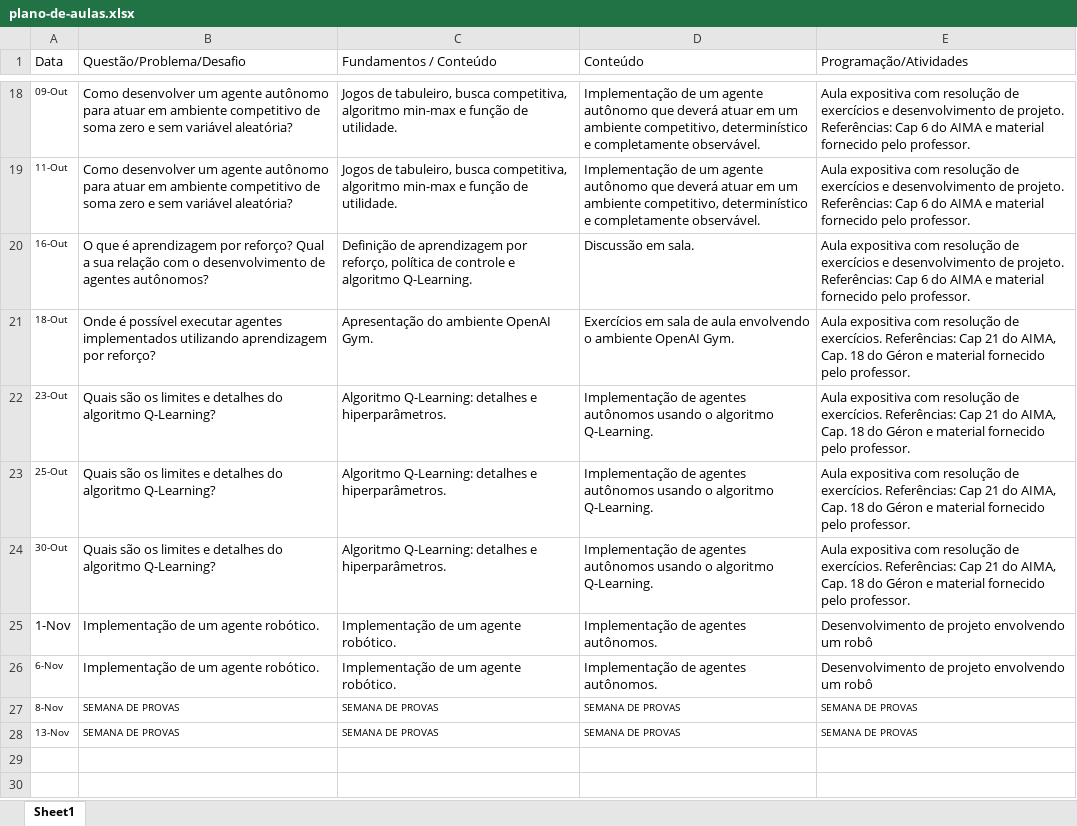
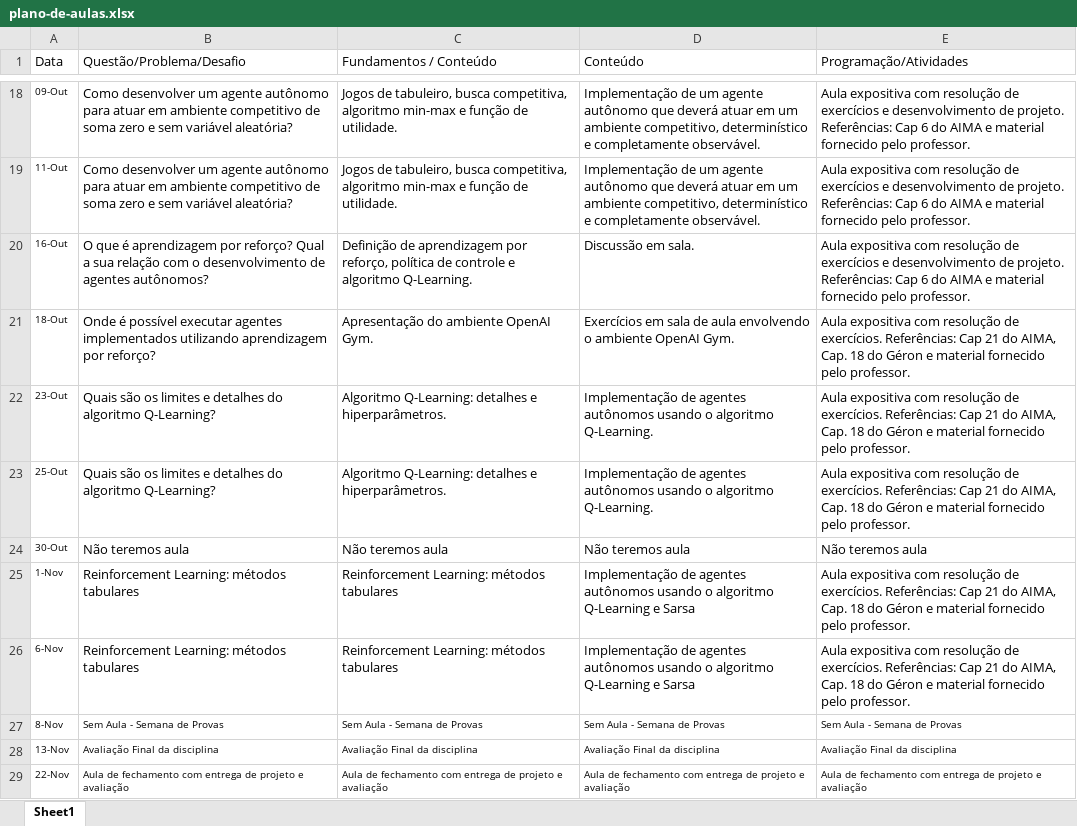
Before and after one commit to Insper/ia_bcc, an Excel workbook: plano-de-aulas.xlsx, sheet Sheet1, drawn as a sheet; only a part is shown, gaps mark what is left out; values as stored, in another font and other column widths than the file's, no borders; the diff names each change by its address in the sheet, - before the commit and + after, or states it on an @@ line.

Commit message:
ajuste no calendario no final do semestre e ultimas aulas

```diff
--- a/plano-de-aulas.xlsx (sheet Sheet1)
+++ b/plano-de-aulas.xlsx (sheet Sheet1)
-B24 (Questão/Problema/Desafio): Quais são os limites e detalhes do algoritmo Q-Learning?
+B24 (Questão/Problema/Desafio): Não teremos aula
-C24 (Fundamentos / Conteúdo): Algoritmo Q-Learning: detalhes e hiperparâmetros.
+C24 (Fundamentos / Conteúdo): Não teremos aula
-D24 (Conteúdo): Implementação de agentes autônomos usando o algoritmo Q-Learning.
+D24 (Conteúdo): Não teremos aula
-E24 (Programação/Atividades): Aula expositiva com resolução de exercícios. Referências: Cap 21 do AIMA, Cap. 18 do Géron e material fornecido pelo professor.
+E24 (Programação/Atividades): Não teremos aula
@@ A25 text size: smaller @@
-B25:B26 (Questão/Problema/Desafio): Implementação de um agente robótico.
+B25:B26 (Questão/Problema/Desafio): Reinforcement Learning: métodos tabulares
-C25:C26 (Fundamentos / Conteúdo): Implementação de um agente robótico.
+C25:C26 (Fundamentos / Conteúdo): Reinforcement Learning: métodos tabulares
-D25:D26 (Conteúdo): …de agentes autônomos.
+D25:D26 (Conteúdo): …de agentes autônomos usando o algoritmo Q-Learning e Sarsa
-E25:E26 (Programação/Atividades): Desenvolvimento de projeto envolvendo um robô
+E25:E26 (Programação/Atividades): Aula expositiva com resolução de exercícios. Referências: Cap 21 do AIMA, Cap. 18 do Géron e material fornecido pelo professor.
-B27 (Questão/Problema/Desafio): SEMANA DE PROVAS
+B27 (Questão/Problema/Desafio): Sem Aula - Semana de Provas
-C27 (Fundamentos / Conteúdo): SEMANA DE PROVAS
+C27 (Fundamentos / Conteúdo): Sem Aula - Semana de Provas
-D27 (Conteúdo): SEMANA DE PROVAS
+D27 (Conteúdo): Sem Aula - Semana de Provas
-E27 (Programação/Atividades): SEMANA DE PROVAS
+E27 (Programação/Atividades): Sem Aula - Semana de Provas
-B28 (Questão/Problema/Desafio): SEMANA DE PROVAS
+B28 (Questão/Problema/Desafio): Avaliação Final da disciplina
-C28 (Fundamentos / Conteúdo): SEMANA DE PROVAS
+C28 (Fundamentos / Conteúdo): Avaliação Final da disciplina
-D28 (Conteúdo): SEMANA DE PROVAS
+D28 (Conteúdo): Avaliação Final da disciplina
-E28 (Programação/Atividades): SEMANA DE PROVAS
+E28 (Programação/Atividades): Avaliação Final da disciplina
+row 29: 22-Nov | Aula de fechamento com entrega de projeto e avaliação | Aula de fechamento com entrega de projeto e avaliação | Aula de fechamento com entrega de projeto e avaliação | Aula de fechamento com entrega de projeto e avaliação
```
Also changed, not shown: 3 other files.
